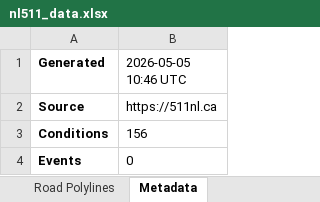
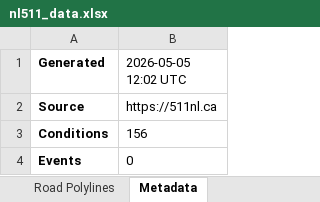
Before and after one commit to eddie810/NL511, an Excel workbook: nl511_data.xlsx, sheet Metadata, drawn as a sheet; values as stored, in another font and other column widths than the file's, no borders; the diff names each change by its address in the sheet, - before the commit and + after, or states it on an @@ line.

```diff
--- a/nl511_data.xlsx (sheet Metadata)
+++ b/nl511_data.xlsx (sheet Metadata)
-B1: 2026-05-05 10:46 UTC
+B1: 2026-05-05 12:02 UTC
```
Also changed, not shown: 1 other file.
